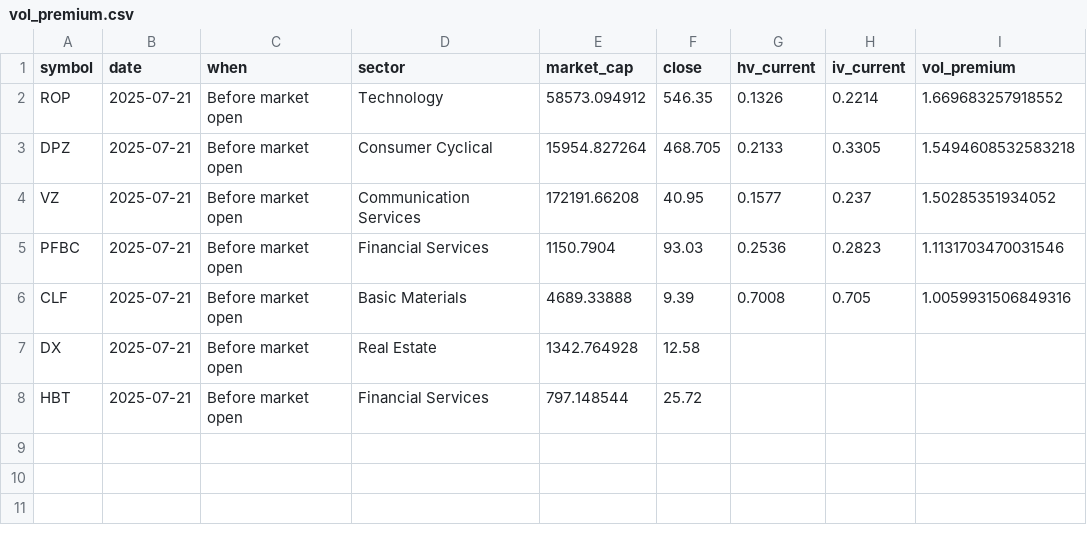
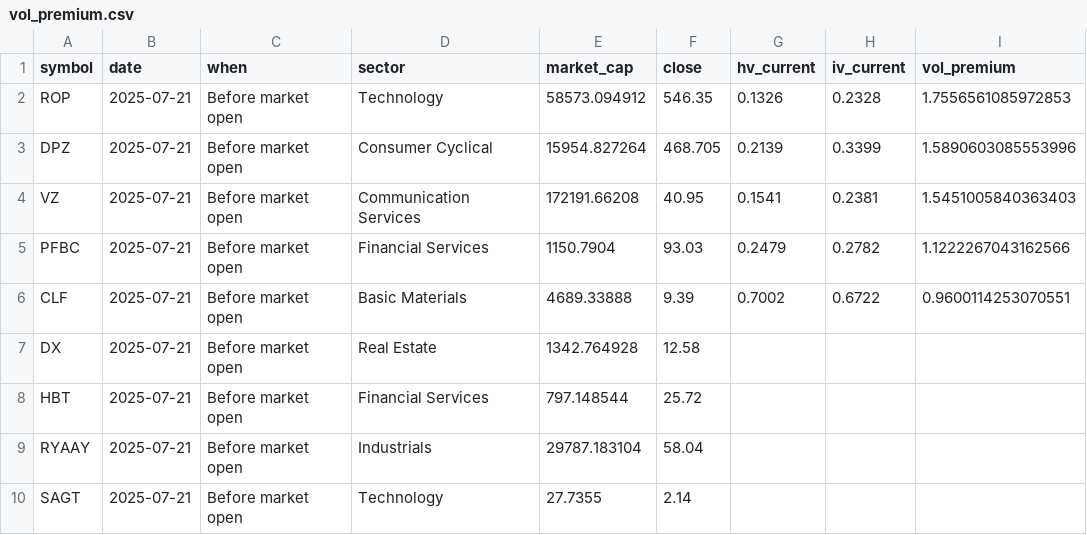
Before and after one commit to lowQuant/Option-Trading-Bot, a CSV file: data/vol_premium.csv, drawn as a sheet.

```diff
--- a/data/vol_premium.csv
+++ b/data/vol_premium.csv
@@ -1,8 +1,10 @@
 symbol,date,when,sector,market_cap,close,hv_current,iv_current,vol_premium
-ROP,2025-07-21,Before market open,Technology,58573.094912,546.35,0.1326,0.2214,1.669683257918552
-DPZ,2025-07-21,Before market open,Consumer Cyclical,15954.827264,468.705,0.2133,0.3305,1.5494608532583218
-VZ,2025-07-21,Before market open,Communication Services,172191.66208,40.95,0.1577,0.237,1.50285351934052
-PFBC,2025-07-21,Before market open,Financial Services,1150.7904,93.03,0.2536,0.2823,1.1131703470031546
-CLF,2025-07-21,Before market open,Basic Materials,4689.33888,9.39,0.7008,0.705,1.0059931506849316
+ROP,2025-07-21,Before market open,Technology,58573.094912,546.35,0.1326,0.2328,1.7556561085972853
+DPZ,2025-07-21,Before market open,Consumer Cyclical,15954.827264,468.705,0.2139,0.3399,1.5890603085553996
+VZ,2025-07-21,Before market open,Communication Services,172191.66208,40.95,0.1541,0.2381,1.5451005840363403
+PFBC,2025-07-21,Before market open,Financial Services,1150.7904,93.03,0.2479,0.2782,1.1222267043162566
+CLF,2025-07-21,Before market open,Basic Materials,4689.33888,9.39,0.7002,0.6722,0.9600114253070551
 DX,2025-07-21,Before market open,Real Estate,1342.764928,12.58,,,
 HBT,2025-07-21,Before market open,Financial Services,797.148544,25.72,,,
+RYAAY,2025-07-21,Before market open,Industrials,29787.183104,58.04,,,
+SAGT,2025-07-21,Before market open,Technology,27.7355,2.14,,,
```
Also changed, not shown: 1 other file.
